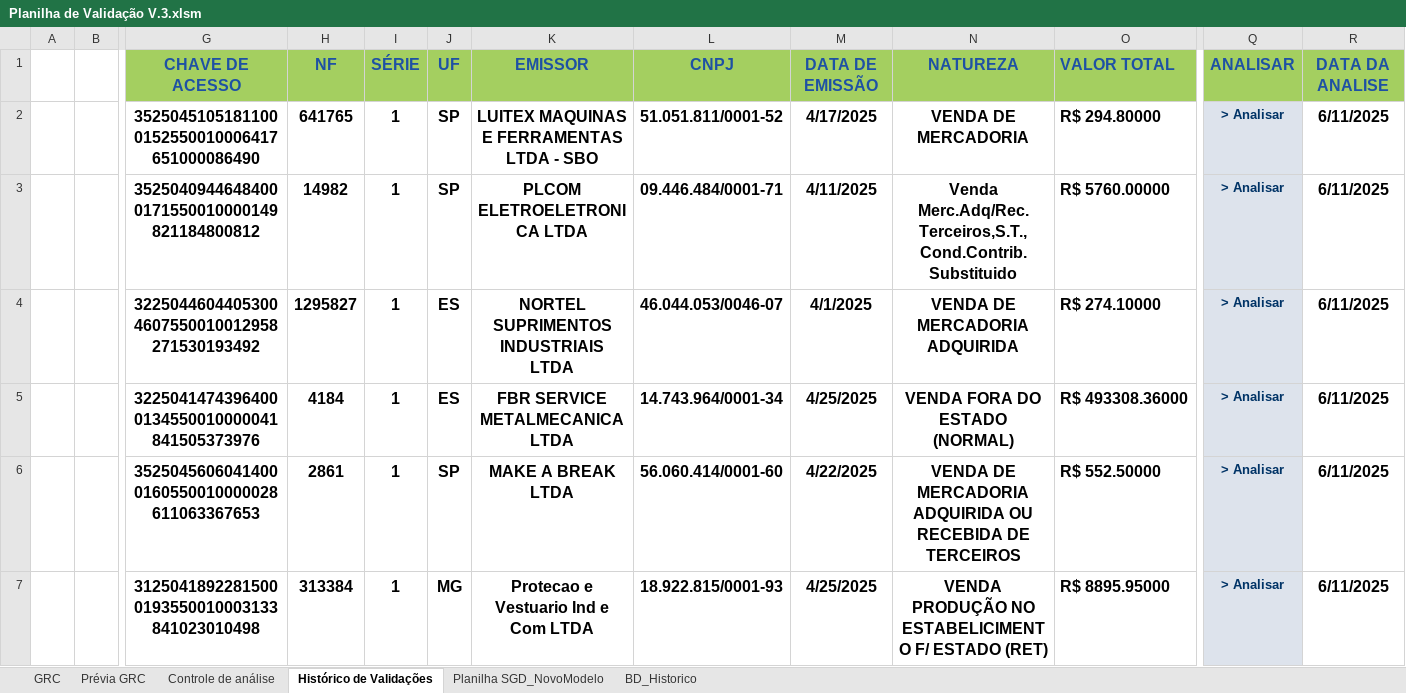
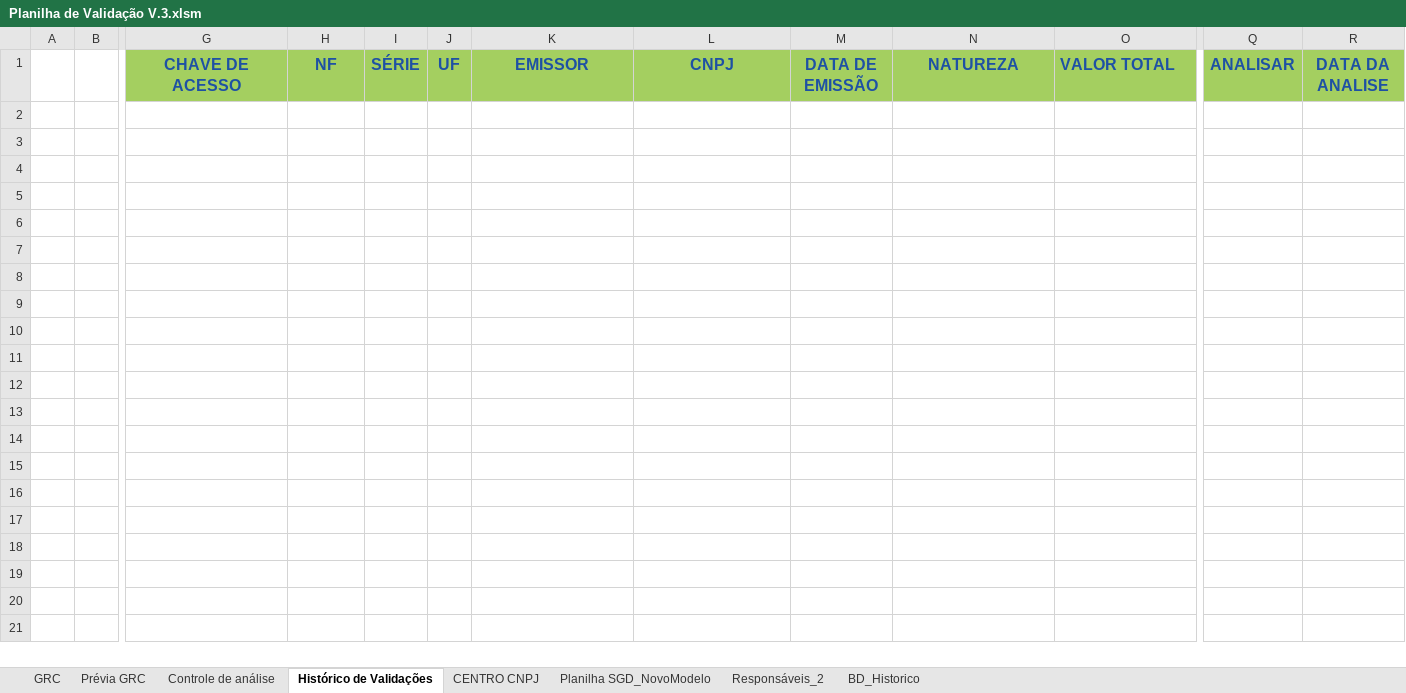
Before and after one commit to mrochadev/calculadora-basica, an Excel workbook: ENTREGA V.3 - Em construção/Planilha de Validação V.3.xlsm, sheet Histórico de Validações, drawn as a sheet; only a part is shown, gaps mark what is left out; values as stored, in another font and other column widths than the file's, no borders; charts and pictures and table styles not drawn; rows hold the shown columns only; the diff covers the shown part only; the diff names each change by its address in the sheet, - before the commit and + after, or states it on an @@ line.

```diff
--- a/ENTREGA V.3 - Em construção/Planilha de Validação V.3.xlsm (sheet Histórico de Validações)
+++ b/ENTREGA V.3 - Em construção/Planilha de Validação V.3.xlsm (sheet Histórico de Validações)
@@ sheet tab unhidden: CENTRO CNPJ @@
@@ sheet tab unhidden: Responsáveis_2 @@
-row 2:  |  | 35250451051811000152550010006417651000086490 | 641765 | 1 | SP | LUITEX MAQUINAS E FERRAMENTAS LTDA - SBO | 51.051.811/0001-52 | 4/17/2025 | VENDA DE MERCADORIA | R$ 294.80000 | > Analisar | 6/11/2025
-row 3:  |  | 35250409446484000171550010000149821184800812 | 14982 | 1 | SP | PLCOM ELETROELETRONICA LTDA | 09.446.484/0001-71 | 4/11/2025 | Venda Merc.Adq/Rec.Terceiros,S.T., Cond.Contrib.Substituido | R$ 5760.00000 | > Analisar | 6/11/2025
-row 4:  |  | 32250446044053004607550010012958271530193492 | 1295827 | 1 | ES | NORTEL SUPRIMENTOS INDUSTRIAIS LTDA | 46.044.053/0046-07 | 4/1/2025 | VENDA DE MERCADORIA ADQUIRIDA | R$ 274.10000 | > Analisar | 6/11/2025
-row 5:  |  | 32250414743964000134550010000041841505373976 | 4184 | 1 | ES | FBR SERVICE METALMECANICA LTDA | 14.743.964/0001-34 | 4/25/2025 | VENDA FORA DO ESTADO (NORMAL) | R$ 493308.36000 | > Analisar | 6/11/2025
-row 6:  |  | 35250456060414000160550010000028611063367653 | 2861 | 1 | SP | MAKE A BREAK LTDA | 56.060.414/0001-60 | 4/22/2025 | VENDA DE MERCADORIA ADQUIRIDA OU RECEBIDA DE TERCEIROS | R$ 552.50000 | > Analisar | 6/11/2025
-row 7:  |  | 31250418922815000193550010003133841023010498 | 313384 | 1 | MG | Protecao e Vestuario Ind e Com LTDA | 18.922.815/0001-93 | 4/25/2025 | VENDA PRODUÇÃO NO ESTABELICIMENTO F/ ESTADO (RET) | R$ 8895.95000 | > Analisar | 6/11/2025
```
Also changed, not shown: 6 removed rows elsewhere in this sheet, sheet Controle de análise, sheet GRC, sheet Prévia GRC, sheet BD_Historico, sheet Planilha SGD_NovoModelo, charts or pictures, 3 other files.
